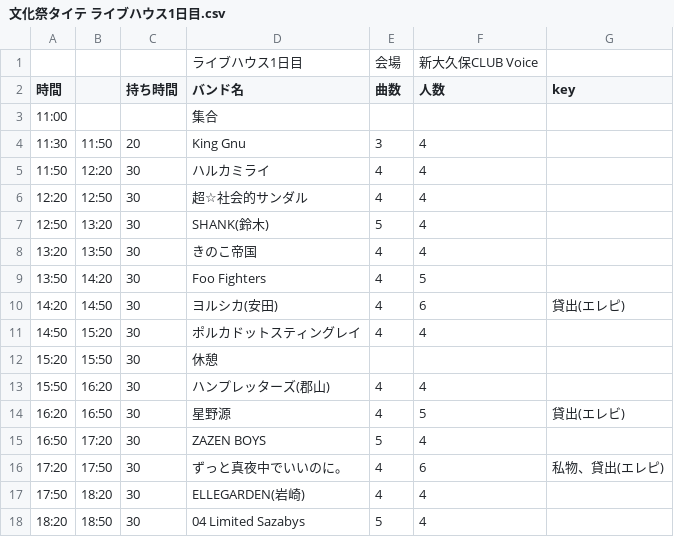
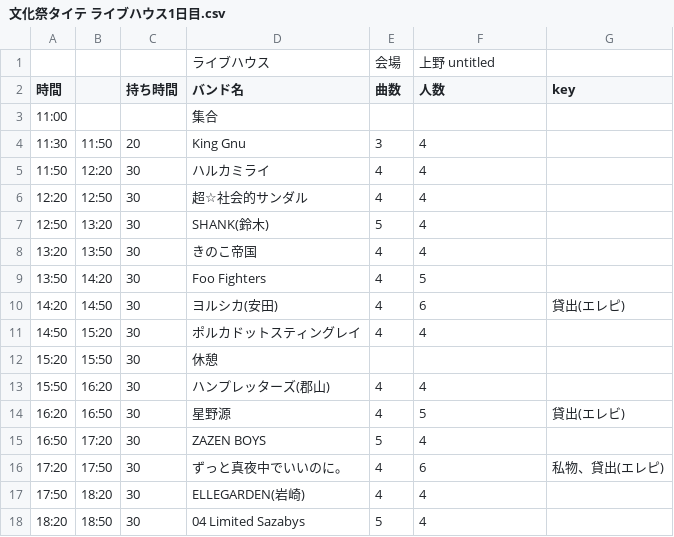
Before and after one commit to tao-08/m6, a CSV file: 文化祭タイテ ライブハウス1日目.csv, drawn as a sheet.

```diff
--- a/文化祭タイテ ライブハウス1日目.csv
+++ b/文化祭タイテ ライブハウス1日目.csv
@@ -1,2 +1,2 @@
-,,,ライブハウス1日目,会場,新大久保CLUB Voice,
+,,,ライブハウス,会場,上野 untitled,
 時間,,持ち時間,バンド名,曲数,人数,key
```
Also changed, not shown: 6 other files.
